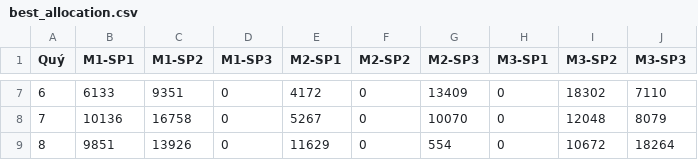
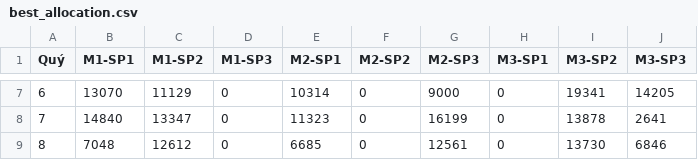
Before and after one commit to nguyenhoang88502/BTL2_Nhom8_SPGA_Memetic, a CSV file: output/best_allocation.csv, drawn as a sheet; only a part is shown, gaps mark what is left out; the diff covers the shown part only.

```diff
--- a/output/best_allocation.csv
+++ b/output/best_allocation.csv
@@ -7,3 +7,3 @@
-6,6133,9351,0,4172,0,13409,0,18302,7110
-7,10136,16758,0,5267,0,10070,0,12048,8079
-8,9851,13926,0,11629,0,554,0,10672,18264
+6,13070,11129,0,10314,0,9000,0,19341,14205
+7,14840,13347,0,11323,0,16199,0,13878,2641
+8,7048,12612,0,6685,0,12561,0,13730,6846
```
Also changed, not shown: 30 edited cells elsewhere in this file, output/best_portfolio.csv, output/summary.csv, 7 other files.
